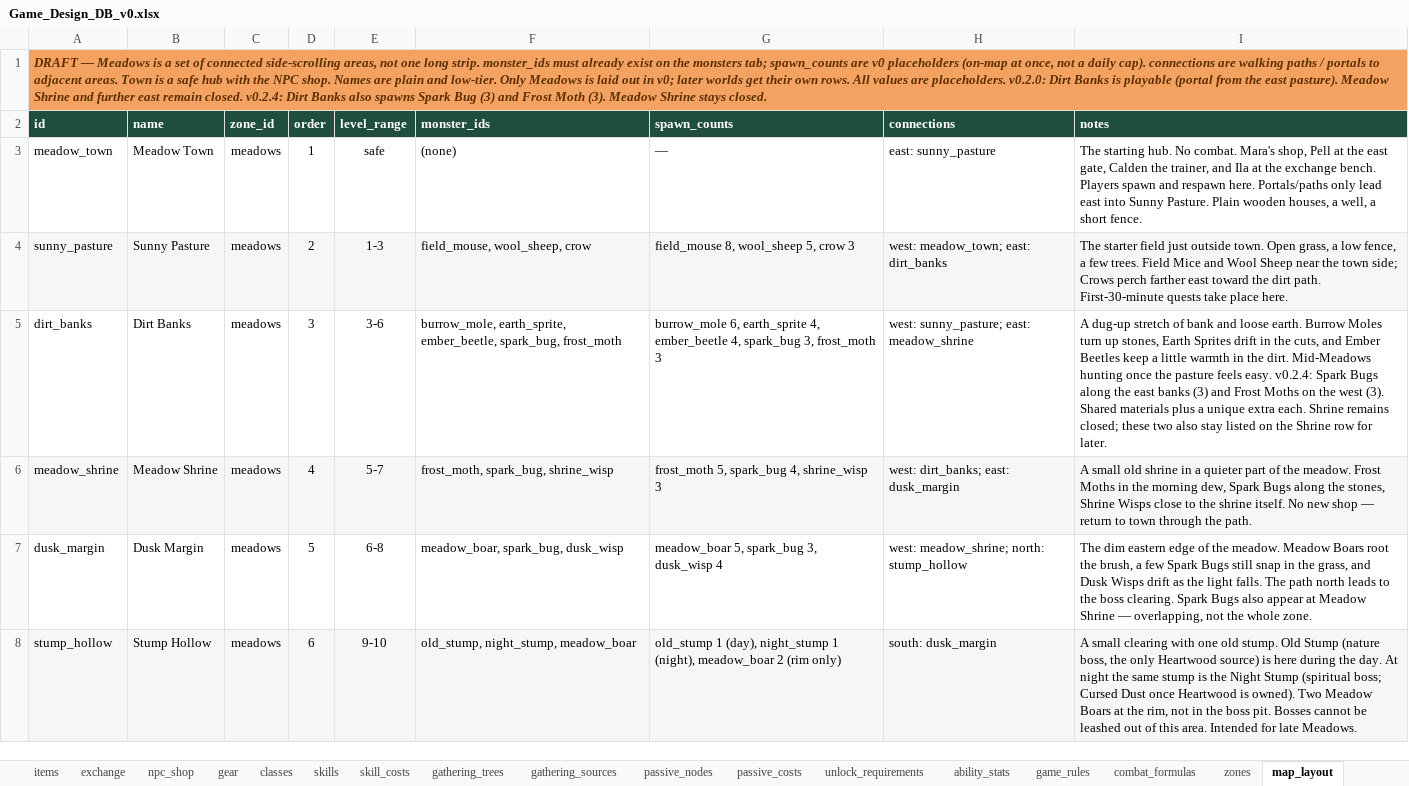
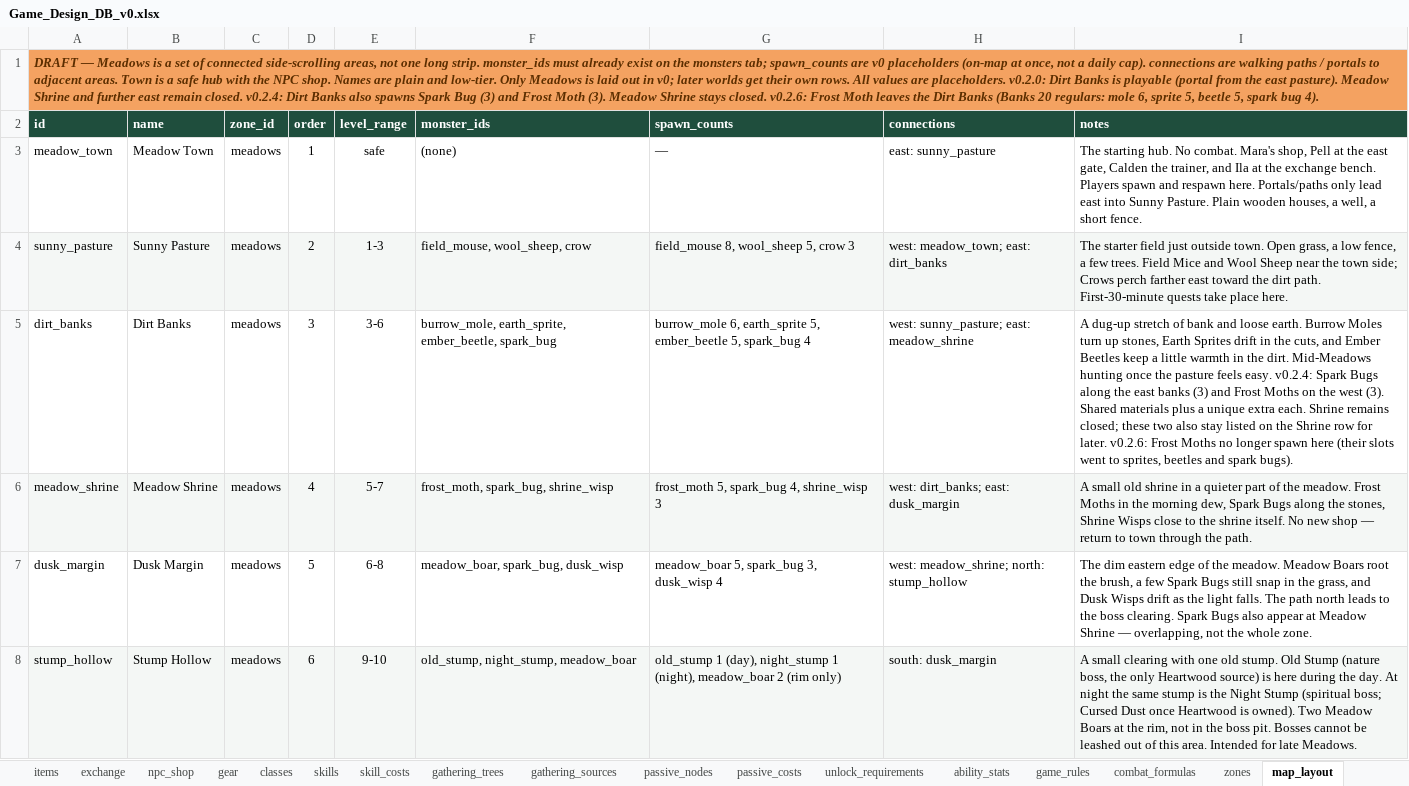
Before and after one commit to gafni-studio/meadows-game, an Excel workbook: sheet/Game_Design_DB_v0.xlsx, sheet map_layout, drawn as a sheet; values as stored, in another font and other column widths than the file's, no borders; the diff names each change by its address in the sheet, - before the commit and + after, or states it on an @@ line.

```diff
--- a/sheet/Game_Design_DB_v0.xlsx (sheet map_layout)
+++ b/sheet/Game_Design_DB_v0.xlsx (sheet map_layout)
-A1 (id): …stays closed.
+A1 (id): …stays closed. v0.2.6: Frost Moth leaves the Dirt Banks (Banks 20 regulars: mole 6, sprite 5, beetle 5, spark bug 4).
-F5 (monster_ids): …earth_sprite, ember_beetle, spark_bug, frost_moth
+F5 (monster_ids): …earth_sprite, ember_beetle, spark_bug
-G5 (spawn_counts): …6, earth_sprite 4, ember_beetle 4, spark_bug 3, frost_moth 3
+G5 (spawn_counts): …6, earth_sprite 5, ember_beetle 5, spark_bug 4
-I5 (notes): …for later.
+I5 (notes): …for later. v0.2.6: Frost Moths no longer spawn here (their slots went to sprites, beetles and spark bugs).
```
Also changed, not shown: sheet skill_costs, sheet passive_costs, sheet drop_tables, sheet combat_formulas, sheet gear, sheet skill_quests, 1 more sheet, 10 other files.
